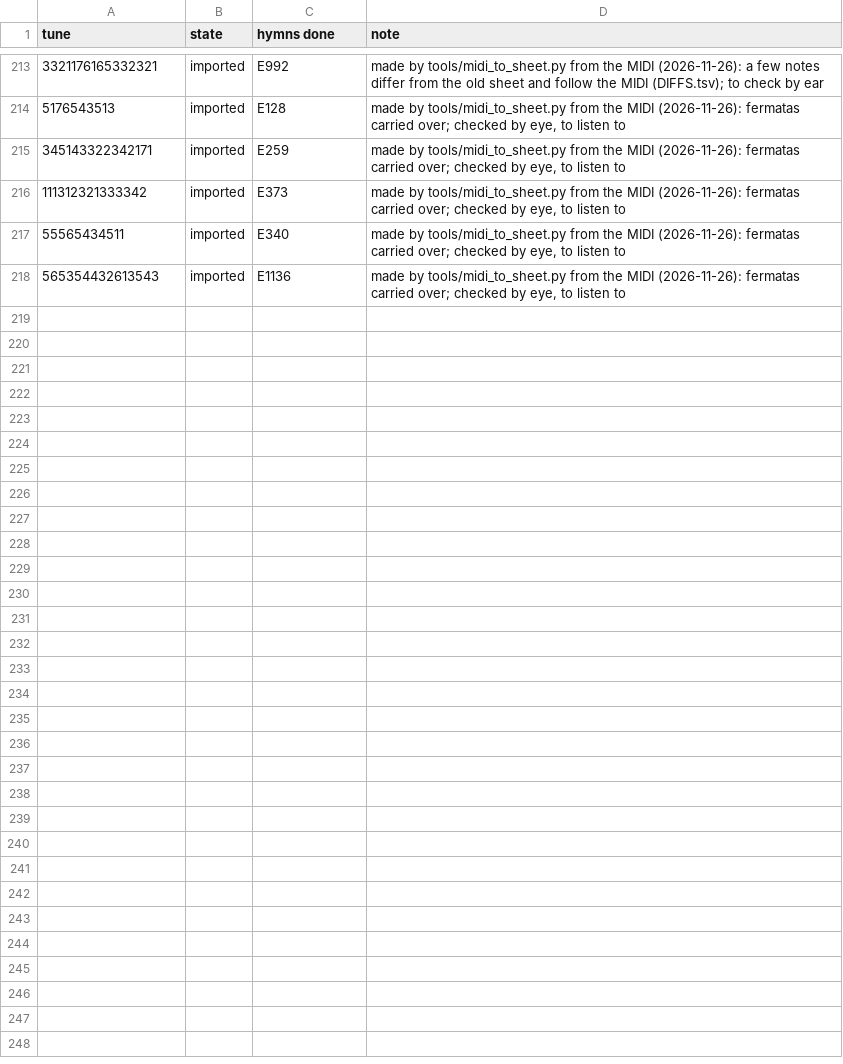
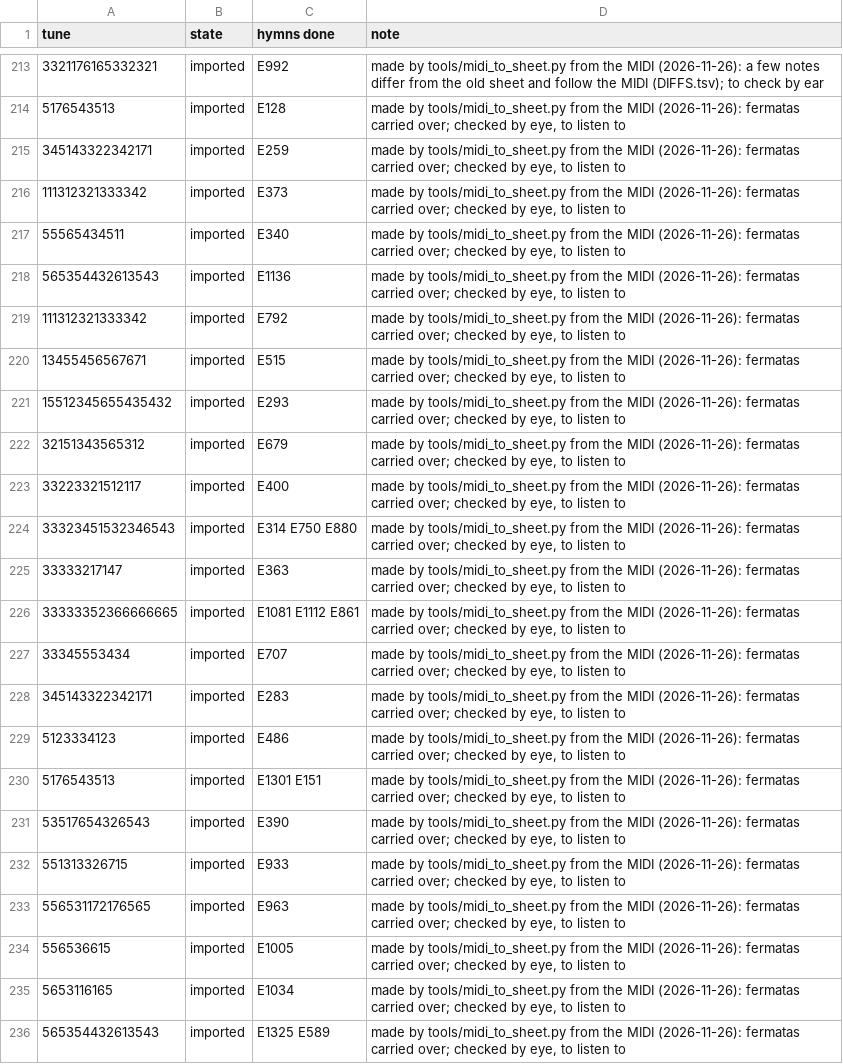
Before and after one commit to lemuelinchrist/hymnsforandroid, a TSV file: tools/classicHymnsMigration/STATUS.tsv, drawn as a sheet; only a part is shown, gaps mark what is left out; the diff names each change by its address in the sheet, - before the commit and + after, or states it on an @@ line.

```diff
--- a/tools/classicHymnsMigration/STATUS.tsv
+++ b/tools/classicHymnsMigration/STATUS.tsv
+row 219: 111312321333342 | imported | E792 | made by tools/midi_to_sheet.py from the MIDI (2026-11-26): fermatas carried over; checked by eye, to listen to
+row 220: 13455456567671 | imported | E515 | made by tools/midi_to_sheet.py from the MIDI (2026-11-26): fermatas carried over; checked by eye, to listen to
+row 221: 15512345655435432 | imported | E293 | made by tools/midi_to_sheet.py from the MIDI (2026-11-26): fermatas carried over; checked by eye, to listen to
+row 222: 32151343565312 | imported | E679 | made by tools/midi_to_sheet.py from the MIDI (2026-11-26): fermatas carried over; checked by eye, to listen to
+row 223: 33223321512117 | imported | E400 | made by tools/midi_to_sheet.py from the MIDI (2026-11-26): fermatas carried over; checked by eye, to listen to
+row 224: 33323451532346543 | imported | E314 E750 E880 | made by tools/midi_to_sheet.py from the MIDI (2026-11-26): fermatas carried over; checked by eye, to listen to
+row 225: 33333217147 | imported | E363 | made by tools/midi_to_sheet.py from the MIDI (2026-11-26): fermatas carried over; checked by eye, to listen to
+row 226: 33333352366666665 | imported | E1081 E1112 E861 | made by tools/midi_to_sheet.py from the MIDI (2026-11-26): fermatas carried over; checked by eye, to listen to
+row 227: 33345553434 | imported | E707 | made by tools/midi_to_sheet.py from the MIDI (2026-11-26): fermatas carried over; checked by eye, to listen to
+row 228: 345143322342171 | imported | E283 | made by tools/midi_to_sheet.py from the MIDI (2026-11-26): fermatas carried over; checked by eye, to listen to
+row 229: 5123334123 | imported | E486 | made by tools/midi_to_sheet.py from the MIDI (2026-11-26): fermatas carried over; checked by eye, to listen to
+row 230: 5176543513 | imported | E1301 E151 | made by tools/midi_to_sheet.py from the MIDI (2026-11-26): fermatas carried over; checked by eye, to listen to
+row 231: 53517654326543 | imported | E390 | made by tools/midi_to_sheet.py from the MIDI (2026-11-26): fermatas carried over; checked by eye, to listen to
+row 232: 551313326715 | imported | E933 | made by tools/midi_to_sheet.py from the MIDI (2026-11-26): fermatas carried over; checked by eye, to listen to
+row 233: 556531172176565 | imported | E963 | made by tools/midi_to_sheet.py from the MIDI (2026-11-26): fermatas carried over; checked by eye, to listen to
+row 234: 556536615 | imported | E1005 | made by tools/midi_to_sheet.py from the MIDI (2026-11-26): fermatas carried over; checked by eye, to listen to
+row 235: 5653116165 | imported | E1034 | made by tools/midi_to_sheet.py from the MIDI (2026-11-26): fermatas carried over; checked by eye, to listen to
+row 236: 565354432613543 | imported | E1325 E589 | made by tools/midi_to_sheet.py from the MIDI (2026-11-26): fermatas carried over; checked by eye, to listen to
```
Also changed, not shown: tools/classicHymnsMigration/DIFFS.tsv, 24 other files.
